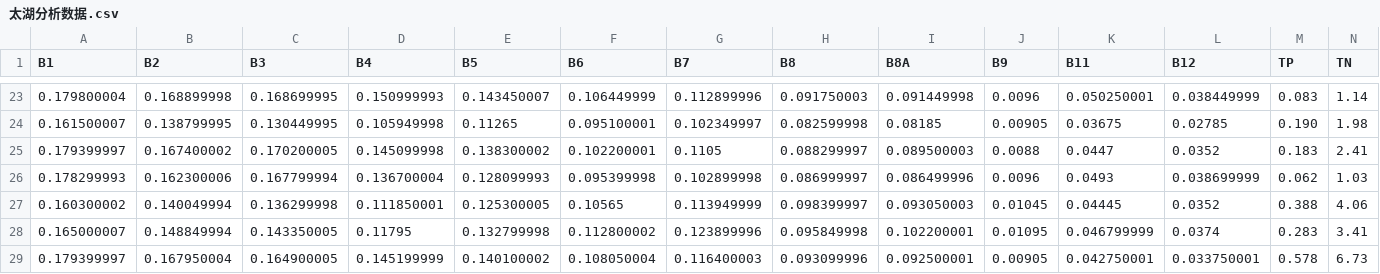
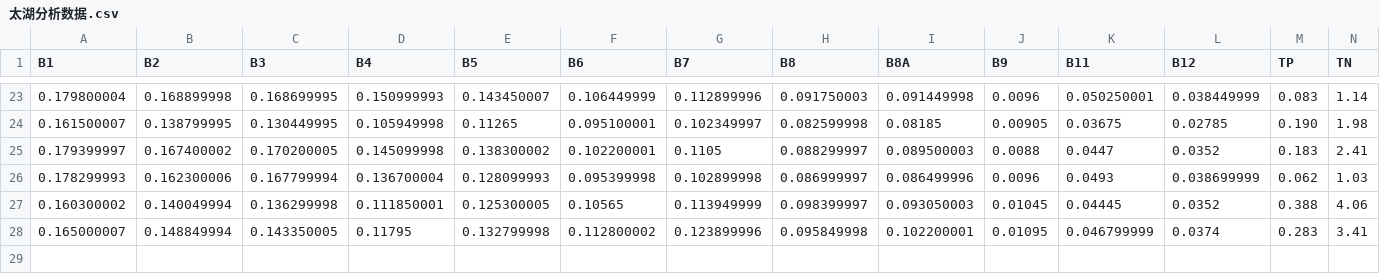
Before and after one commit to YYY081/geemap, a CSV file: 太湖分析数据.csv, drawn as a sheet; only a part is shown, gaps mark what is left out.

Commit message:
Update 太湖分析数据.csv

```diff
--- a/太湖分析数据.csv
+++ b/太湖分析数据.csv
@@ -28,2 +28 @@ B1,B2,B3,B4,B5,B6,B7,B8,B8A,B9,B11,B12,TP,TN
 0.165000007,0.148849994,0.143350005,0.11795,0.132799998,0.112800002,0.123899996,0.095849998,0.102200001,0.01095,0.046799999,0.0374,0.283 ,3.41
-0.179399997,0.167950004,0.164900005,0.145199999,0.140100002,0.108050004,0.116400003,0.093099996,0.092500001,0.00905,0.042750001,0.033750001,0.578 ,6.73
```
